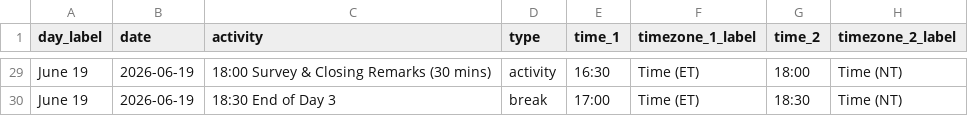
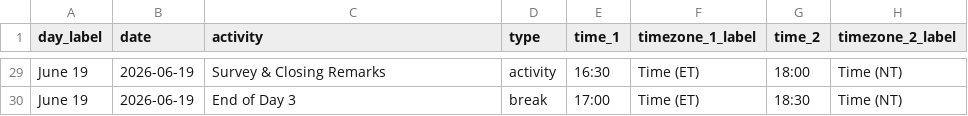
Before and after one commit to bioinformaticsdotca/RNA_MonStJ-2606, a CSV file: schedule.csv, drawn as a sheet; only a part is shown, gaps mark what is left out; the diff covers the shown part only; the diff names each change by its address in the sheet, - before the commit and + after, or states it on an @@ line.

```diff
--- a/schedule.csv
+++ b/schedule.csv
-C29 (activity): 18:00 Survey & Closing Remarks (30 mins)
+C29 (activity): Survey & Closing Remarks
-C30 (activity): 18:30 End of Day 3
+C30 (activity): End of Day 3
```
Also changed, not shown: 27 edited cells elsewhere in this file, 1 other file.
